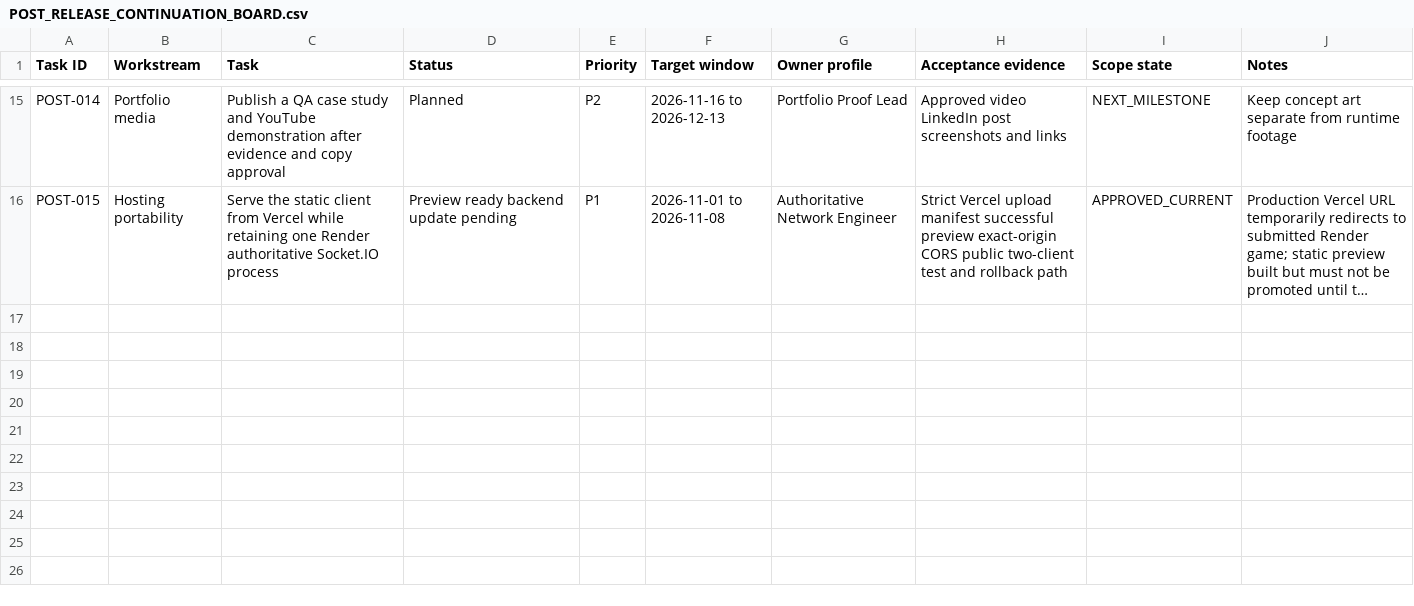
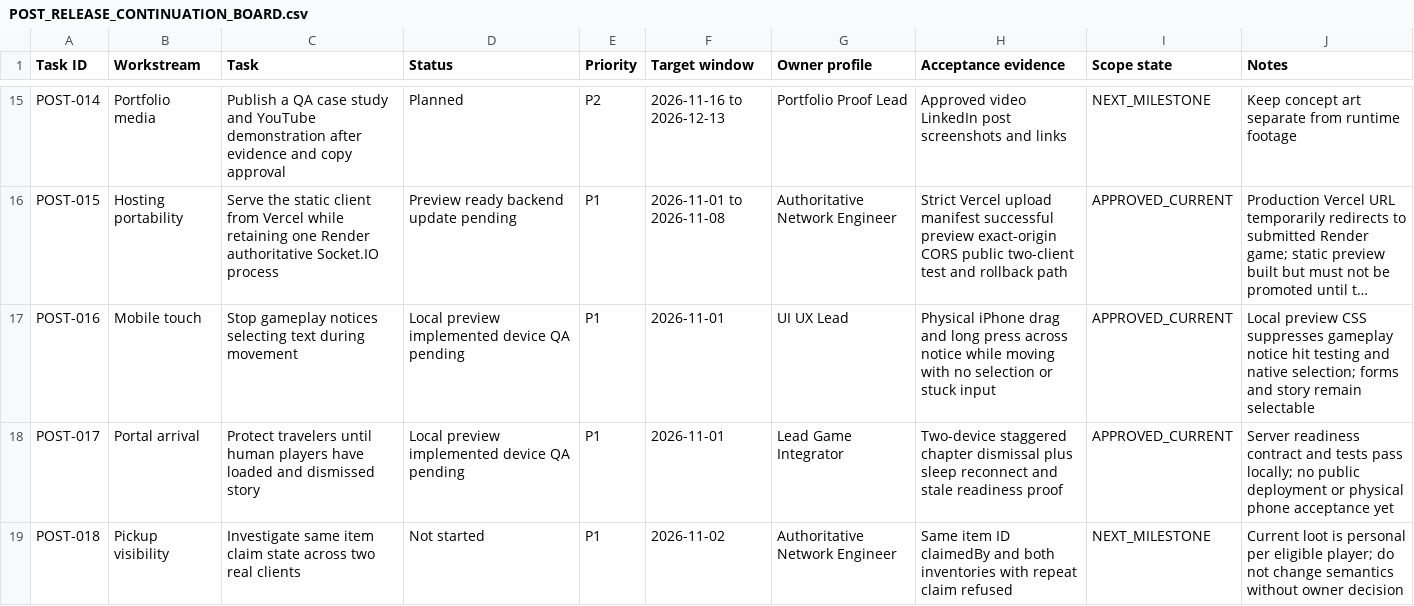
Before and after one commit to GrizzwaldHouse/Dungeon-Core, a CSV file: docs/POST_RELEASE_CONTINUATION_BOARD.csv, drawn as a sheet; only a part is shown, gaps mark what is left out; long unchanged cells end in …; the diff names each change by its address in the sheet, - before the commit and + after, or states it on an @@ line.

Commit message:
Protect portal arrivals and improve phone notice touch behavior

```diff
--- a/docs/POST_RELEASE_CONTINUATION_BOARD.csv
+++ b/docs/POST_RELEASE_CONTINUATION_BOARD.csv
+row 17: POST-016 | Mobile touch | Stop gameplay notices selecting text during movement | Local preview implemented device QA pending | P1 | 2026-11-01 | UI UX Lead | Physical iPhone drag and long press across notice while moving with no selection or stuck input | APPROVED_CURRENT | Local preview CSS suppresses gameplay notice hit testing and native selection; forms and story remain selectable
+row 18: POST-017 | Portal arrival | Protect travelers until human players have loaded and dismissed story | Local preview implemented device QA pending | P1 | 2026-11-01 | Lead Game Integrator | Two-device staggered chapter dismissal plus sleep reconnect and stale readiness proof | APPROVED_CURRENT | Server readiness contract and tests pass locally; no public deployment or physical phone acceptance yet
+row 19: POST-018 | Pickup visibility | Investigate same item claim state across two real clients | Not started | P1 | 2026-11-02 | Authoritative Network Engineer | Same item ID claimedBy and both inventories with repeat claim refused | NEXT_MILESTONE | Current loot is personal per eligible player; do not change semantics without owner decision
```
Also changed, not shown: 12 other files.
